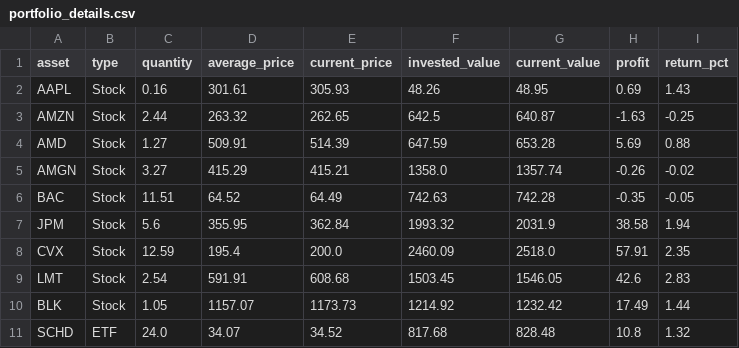
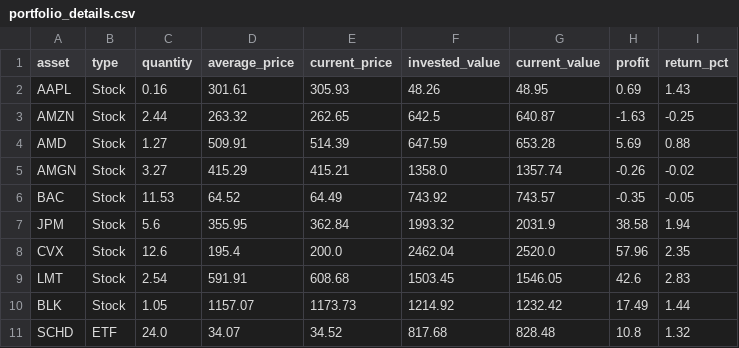
Before and after one commit to JMRCGuedes/Invest, a CSV file: portfolio_details.csv, drawn as a sheet.

```diff
--- a/portfolio_details.csv
+++ b/portfolio_details.csv
@@ -5,5 +5,5 @@ AMD,Stock,1.27,509.91,514.39,647.59,653.28,5.69,0.88
 AMGN,Stock,3.27,415.29,415.21,1358.0,1357.74,-0.26,-0.02
-BAC,Stock,11.51,64.52,64.49,742.63,742.28,-0.35,-0.05
+BAC,Stock,11.53,64.52,64.49,743.92,743.57,-0.35,-0.05
 JPM,Stock,5.6,355.95,362.84,1993.32,2031.9,38.58,1.94
-CVX,Stock,12.59,195.4,200.0,2460.09,2518.0,57.91,2.35
+CVX,Stock,12.6,195.4,200.0,2462.04,2520.0,57.96,2.35
 LMT,Stock,2.54,591.91,608.68,1503.45,1546.05,42.6,2.83
```
Also changed, not shown: daily_signals.csv, 3 other files.
